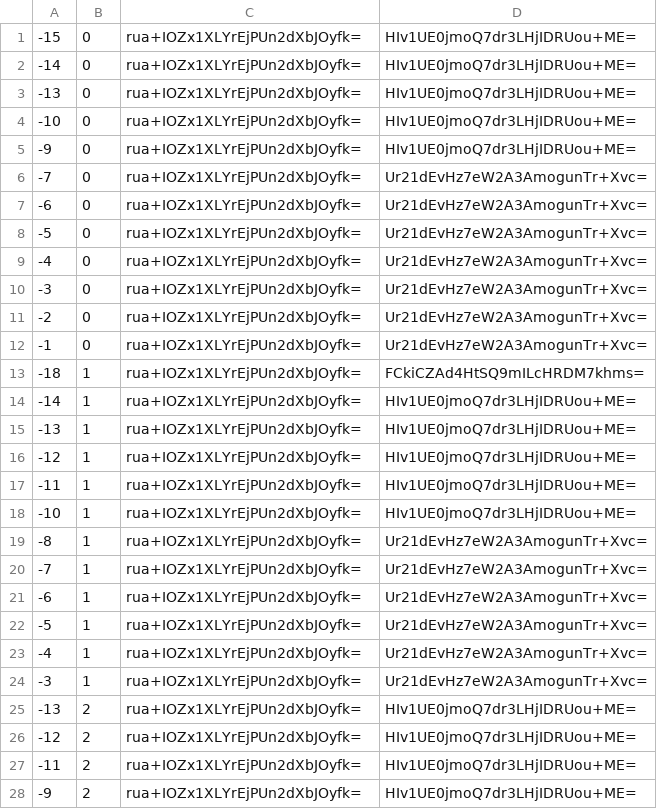
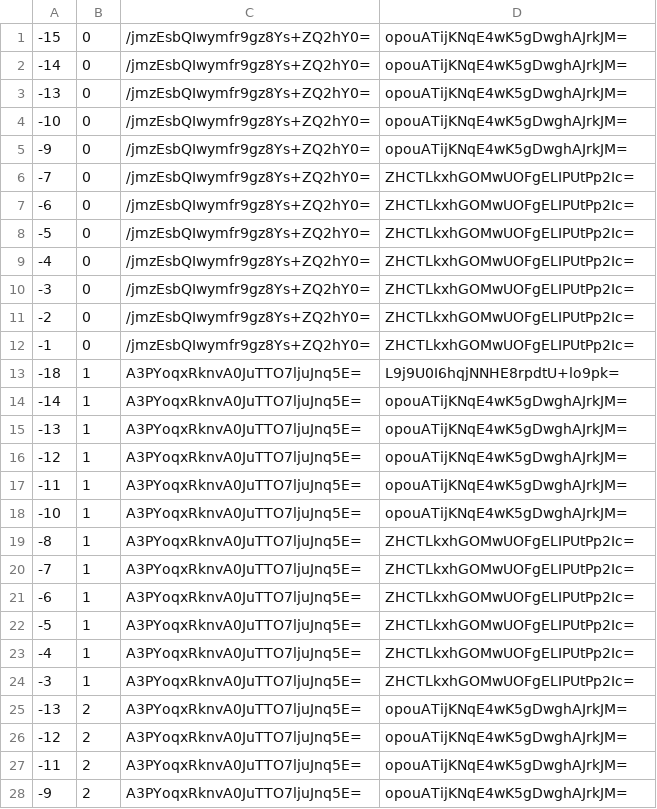
Before and after one commit to counterfitninja/chilled-end, a CSV file: tiles/zoom.-1/metadata/k.-1.0.csv, drawn as a sheet; only a part is shown; the diff covers the shown part only.

```diff
--- a/tiles/zoom.-1/metadata/k.-1.0.csv
+++ b/tiles/zoom.-1/metadata/k.-1.0.csv
@@ -1,28 +1,28 @@
--15,0,rua+IOZx1XLYrEjPUn2dXbJOyfk=,HIv1UE0jmoQ7dr3LHjIDRUou+ME=
--14,0,rua+IOZx1XLYrEjPUn2dXbJOyfk=,HIv1UE0jmoQ7dr3LHjIDRUou+ME=
--13,0,rua+IOZx1XLYrEjPUn2dXbJOyfk=,HIv1UE0jmoQ7dr3LHjIDRUou+ME=
--10,0,rua+IOZx1XLYrEjPUn2dXbJOyfk=,HIv1UE0jmoQ7dr3LHjIDRUou+ME=
--9,0,rua+IOZx1XLYrEjPUn2dXbJOyfk=,HIv1UE0jmoQ7dr3LHjIDRUou+ME=
--7,0,rua+IOZx1XLYrEjPUn2dXbJOyfk=,Ur21dEvHz7eW2A3AmogunTr+Xvc=
--6,0,rua+IOZx1XLYrEjPUn2dXbJOyfk=,Ur21dEvHz7eW2A3AmogunTr+Xvc=
--5,0,rua+IOZx1XLYrEjPUn2dXbJOyfk=,Ur21dEvHz7eW2A3AmogunTr+Xvc=
--4,0,rua+IOZx1XLYrEjPUn2dXbJOyfk=,Ur21dEvHz7eW2A3AmogunTr+Xvc=
--3,0,rua+IOZx1XLYrEjPUn2dXbJOyfk=,Ur21dEvHz7eW2A3AmogunTr+Xvc=
--2,0,rua+IOZx1XLYrEjPUn2dXbJOyfk=,Ur21dEvHz7eW2A3AmogunTr+Xvc=
--1,0,rua+IOZx1XLYrEjPUn2dXbJOyfk=,Ur21dEvHz7eW2A3AmogunTr+Xvc=
--18,1,rua+IOZx1XLYrEjPUn2dXbJOyfk=,FCkiCZAd4HtSQ9mILcHRDM7khms=
--14,1,rua+IOZx1XLYrEjPUn2dXbJOyfk=,HIv1UE0jmoQ7dr3LHjIDRUou+ME=
--13,1,rua+IOZx1XLYrEjPUn2dXbJOyfk=,HIv1UE0jmoQ7dr3LHjIDRUou+ME=
--12,1,rua+IOZx1XLYrEjPUn2dXbJOyfk=,HIv1UE0jmoQ7dr3LHjIDRUou+ME=
--11,1,rua+IOZx1XLYrEjPUn2dXbJOyfk=,HIv1UE0jmoQ7dr3LHjIDRUou+ME=
--10,1,rua+IOZx1XLYrEjPUn2dXbJOyfk=,HIv1UE0jmoQ7dr3LHjIDRUou+ME=
--8,1,rua+IOZx1XLYrEjPUn2dXbJOyfk=,Ur21dEvHz7eW2A3AmogunTr+Xvc=
--7,1,rua+IOZx1XLYrEjPUn2dXbJOyfk=,Ur21dEvHz7eW2A3AmogunTr+Xvc=
--6,1,rua+IOZx1XLYrEjPUn2dXbJOyfk=,Ur21dEvHz7eW2A3AmogunTr+Xvc=
--5,1,rua+IOZx1XLYrEjPUn2dXbJOyfk=,Ur21dEvHz7eW2A3AmogunTr+Xvc=
--4,1,rua+IOZx1XLYrEjPUn2dXbJOyfk=,Ur21dEvHz7eW2A3AmogunTr+Xvc=
--3,1,rua+IOZx1XLYrEjPUn2dXbJOyfk=,Ur21dEvHz7eW2A3AmogunTr+Xvc=
--13,2,rua+IOZx1XLYrEjPUn2dXbJOyfk=,HIv1UE0jmoQ7dr3LHjIDRUou+ME=
--12,2,rua+IOZx1XLYrEjPUn2dXbJOyfk=,HIv1UE0jmoQ7dr3LHjIDRUou+ME=
--11,2,rua+IOZx1XLYrEjPUn2dXbJOyfk=,HIv1UE0jmoQ7dr3LHjIDRUou+ME=
--9,2,rua+IOZx1XLYrEjPUn2dXbJOyfk=,HIv1UE0jmoQ7dr3LHjIDRUou+ME=
+-15,0,/jmzEsbQIwymfr9gz8Ys+ZQ2hY0=,opouATijKNqE4wK5gDwghAJrkJM=
+-14,0,/jmzEsbQIwymfr9gz8Ys+ZQ2hY0=,opouATijKNqE4wK5gDwghAJrkJM=
+-13,0,/jmzEsbQIwymfr9gz8Ys+ZQ2hY0=,opouATijKNqE4wK5gDwghAJrkJM=
+-10,0,/jmzEsbQIwymfr9gz8Ys+ZQ2hY0=,opouATijKNqE4wK5gDwghAJrkJM=
+-9,0,/jmzEsbQIwymfr9gz8Ys+ZQ2hY0=,opouATijKNqE4wK5gDwghAJrkJM=
+-7,0,/jmzEsbQIwymfr9gz8Ys+ZQ2hY0=,ZHCTLkxhGOMwUOFgELIPUtPp2Ic=
+-6,0,/jmzEsbQIwymfr9gz8Ys+ZQ2hY0=,ZHCTLkxhGOMwUOFgELIPUtPp2Ic=
+-5,0,/jmzEsbQIwymfr9gz8Ys+ZQ2hY0=,ZHCTLkxhGOMwUOFgELIPUtPp2Ic=
+-4,0,/jmzEsbQIwymfr9gz8Ys+ZQ2hY0=,ZHCTLkxhGOMwUOFgELIPUtPp2Ic=
+-3,0,/jmzEsbQIwymfr9gz8Ys+ZQ2hY0=,ZHCTLkxhGOMwUOFgELIPUtPp2Ic=
+-2,0,/jmzEsbQIwymfr9gz8Ys+ZQ2hY0=,ZHCTLkxhGOMwUOFgELIPUtPp2Ic=
+-1,0,/jmzEsbQIwymfr9gz8Ys+ZQ2hY0=,ZHCTLkxhGOMwUOFgELIPUtPp2Ic=
+-18,1,A3PYoqxRknvA0JuTTO7ljuJnq5E=,L9j9U0I6hqjNNHE8rpdtU+lo9pk=
+-14,1,A3PYoqxRknvA0JuTTO7ljuJnq5E=,opouATijKNqE4wK5gDwghAJrkJM=
+-13,1,A3PYoqxRknvA0JuTTO7ljuJnq5E=,opouATijKNqE4wK5gDwghAJrkJM=
+-12,1,A3PYoqxRknvA0JuTTO7ljuJnq5E=,opouATijKNqE4wK5gDwghAJrkJM=
+-11,1,A3PYoqxRknvA0JuTTO7ljuJnq5E=,opouATijKNqE4wK5gDwghAJrkJM=
+-10,1,A3PYoqxRknvA0JuTTO7ljuJnq5E=,opouATijKNqE4wK5gDwghAJrkJM=
+-8,1,A3PYoqxRknvA0JuTTO7ljuJnq5E=,ZHCTLkxhGOMwUOFgELIPUtPp2Ic=
+-7,1,A3PYoqxRknvA0JuTTO7ljuJnq5E=,ZHCTLkxhGOMwUOFgELIPUtPp2Ic=
+-6,1,A3PYoqxRknvA0JuTTO7ljuJnq5E=,ZHCTLkxhGOMwUOFgELIPUtPp2Ic=
+-5,1,A3PYoqxRknvA0JuTTO7ljuJnq5E=,ZHCTLkxhGOMwUOFgELIPUtPp2Ic=
+-4,1,A3PYoqxRknvA0JuTTO7ljuJnq5E=,ZHCTLkxhGOMwUOFgELIPUtPp2Ic=
+-3,1,A3PYoqxRknvA0JuTTO7ljuJnq5E=,ZHCTLkxhGOMwUOFgELIPUtPp2Ic=
+-13,2,A3PYoqxRknvA0JuTTO7ljuJnq5E=,opouATijKNqE4wK5gDwghAJrkJM=
+-12,2,A3PYoqxRknvA0JuTTO7ljuJnq5E=,opouATijKNqE4wK5gDwghAJrkJM=
+-11,2,A3PYoqxRknvA0JuTTO7ljuJnq5E=,opouATijKNqE4wK5gDwghAJrkJM=
+-9,2,A3PYoqxRknvA0JuTTO7ljuJnq5E=,opouATijKNqE4wK5gDwghAJrkJM=
```
Also changed, not shown: 70 edited cells elsewhere in this file, tiles/zoom.-1/metadata/k.-1.-1.csv, tiles/zoom.-1/metadata/k.0.-1.csv, 32 other files.
